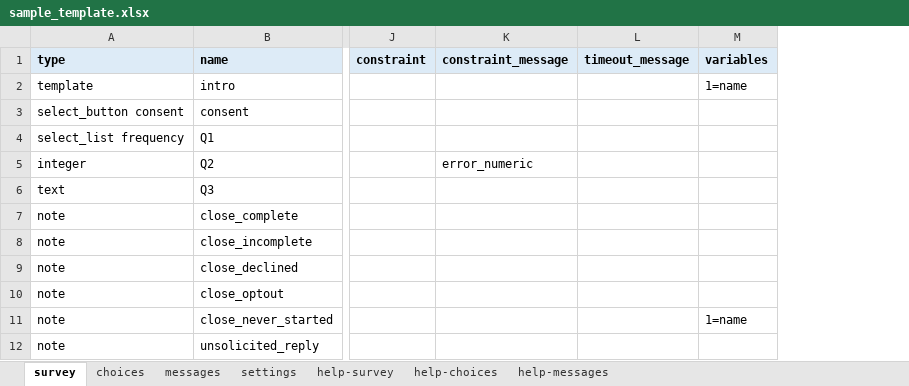
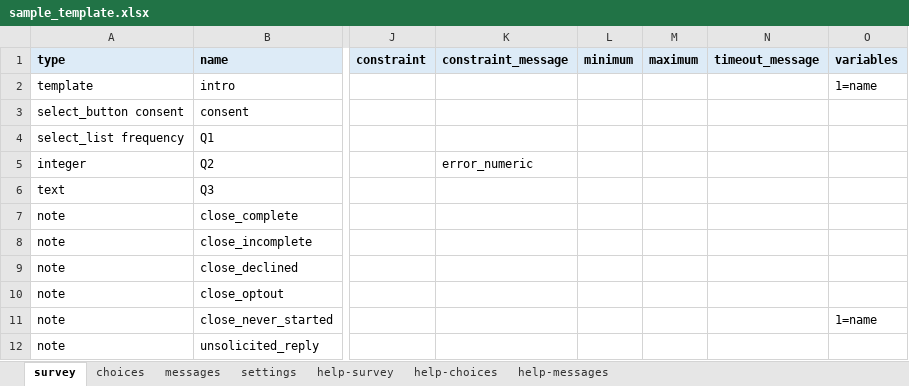
Before and after one commit to PovertyAction/requests_to_twilio_v2, an Excel workbook: sample_template.xlsx, sheet survey, drawn as a sheet; only a part is shown, gaps mark what is left out; values as stored, in another font and other column widths than the file's, no borders; the diff names each change by its address in the sheet, - before the commit and + after, or states it on an @@ line.

```diff
--- a/sample_template.xlsx (sheet survey)
+++ b/sample_template.xlsx (sheet survey)
+column L (minimum), empty
+column M (maximum), empty
```
Also changed, not shown: sheet help-survey, sheet messages, sheet help-messages, 9 other files.
